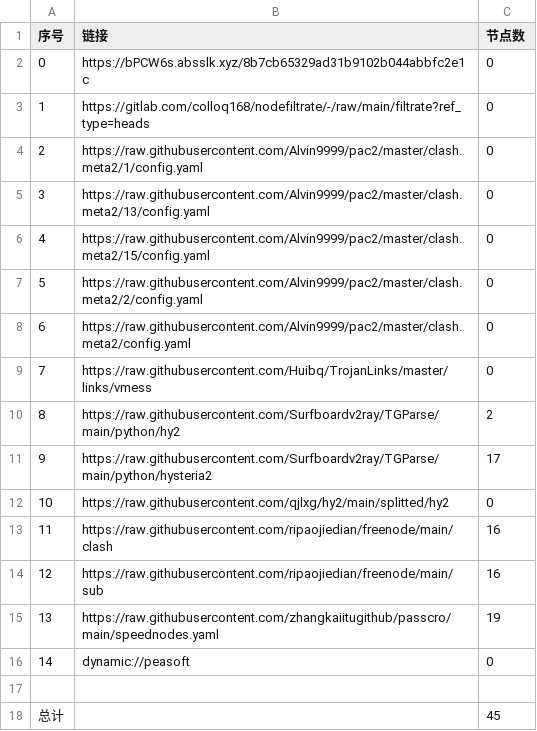
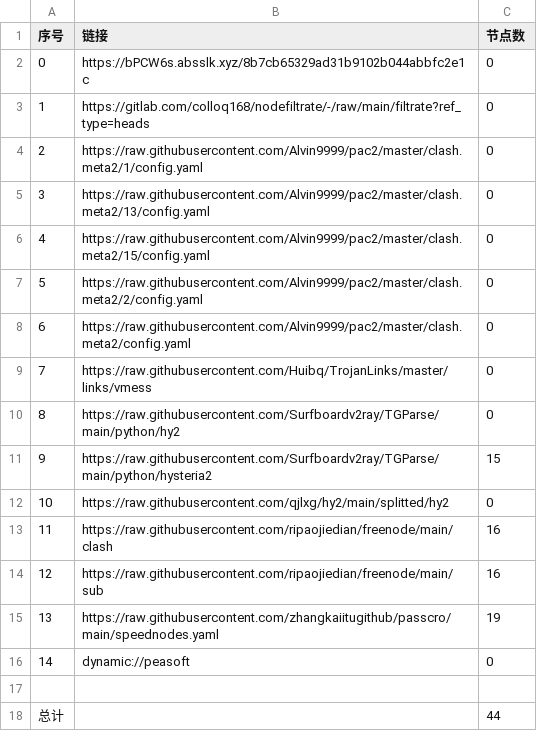
Before and after one commit to hnonly/AutoMergePublicNodes, a CSV file: list_result.csv, drawn as a sheet.

```diff
--- a/list_result.csv
+++ b/list_result.csv
@@ -9,4 +9,4 @@
 7,https://raw.githubusercontent.com/Huibq/TrojanLinks/master/links/vmess,0
-8,https://raw.githubusercontent.com/Surfboardv2ray/TGParse/main/python/hy2,2
-9,https://raw.githubusercontent.com/Surfboardv2ray/TGParse/main/python/hysteria2,17
+8,https://raw.githubusercontent.com/Surfboardv2ray/TGParse/main/python/hy2,0
+9,https://raw.githubusercontent.com/Surfboardv2ray/TGParse/main/python/hysteria2,15
 10,https://raw.githubusercontent.com/qjlxg/hy2/main/splitted/hy2,0
@@ -17,2 +17,2 @@
 
-总计,,45
+总计,,44
```
Also changed, not shown: 6 other files.
